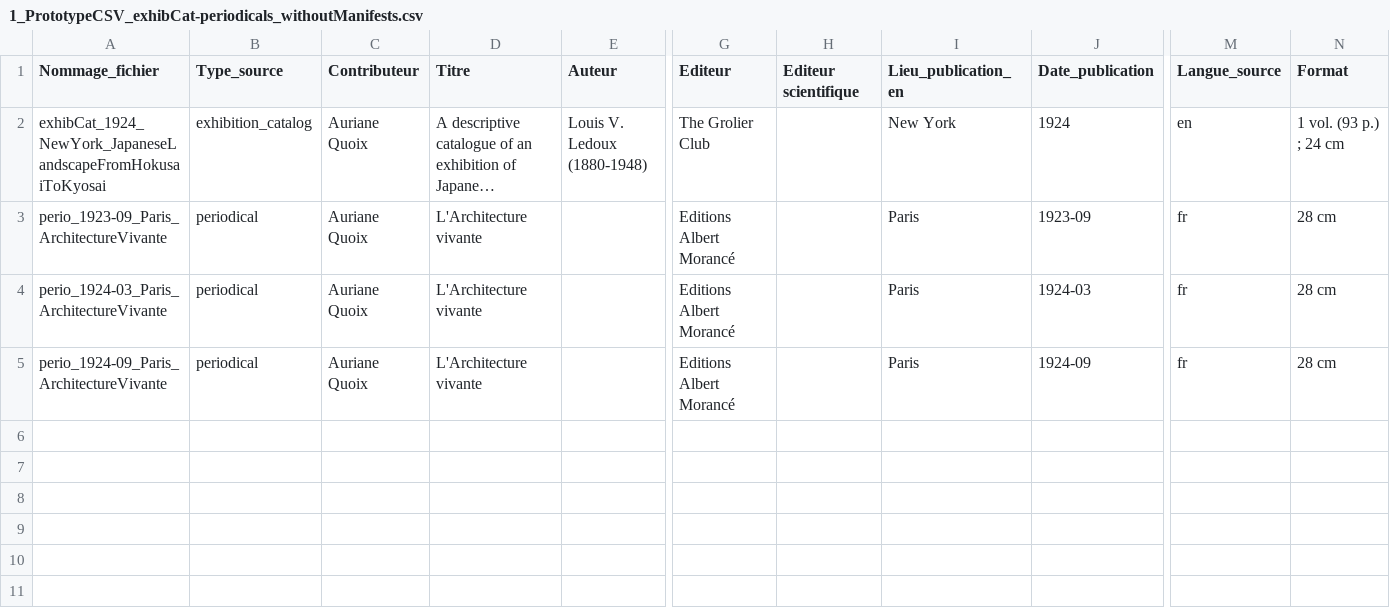
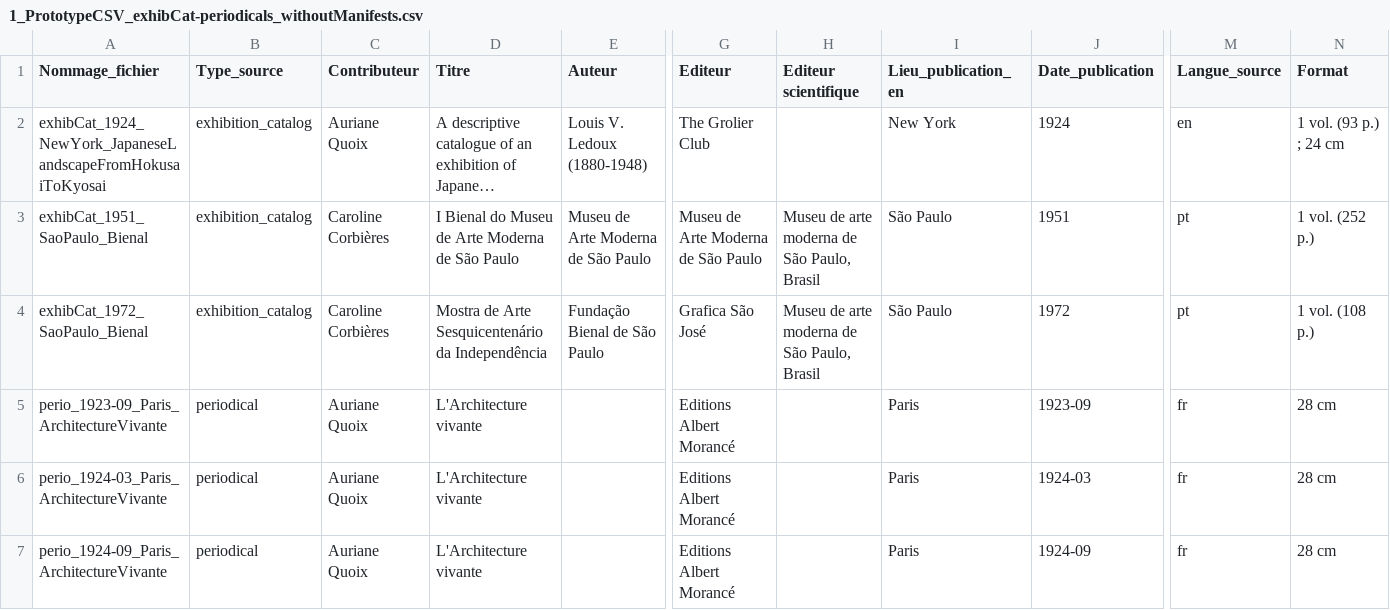
Before and after one commit to AurianeQuoix/VISUAL_CONTAGIONS, a CSV file: 1_PrototypeCSV/2_FinalPrototype/1_PrototypeCSV_exhibCat-periodicals_withoutManifests.csv, drawn as a sheet; only a part is shown, gaps mark what is left out; long unchanged cells end in …; rows hold the shown columns only; the diff names each change by its address in the sheet, - before the commit and + after, or states it on an @@ line.

```diff
--- a/1_PrototypeCSV/2_FinalPrototype/1_PrototypeCSV_exhibCat-periodicals_withoutManifests.csv
+++ b/1_PrototypeCSV/2_FinalPrototype/1_PrototypeCSV_exhibCat-periodicals_withoutManifests.csv
+row 3: exhibCat_1951_SaoPaulo_Bienal | exhibition_catalog | Caroline Corbières | I Bienal do Museu de Arte Moderna de São Paulo | Museu de Arte Moderna de São Paulo | Museu de Arte Moderna de São Paulo | Museu de arte moderna de São Paulo, Brasil | São Paulo | 1951 | pt | 1 vol. (252 p.)
+row 4: exhibCat_1972_SaoPaulo_Bienal | exhibition_catalog | Caroline Corbières | Mostra de Arte Sesquicentenário da Independência | Fundação Bienal de São Paulo | Grafica São José | Museu de arte moderna de São Paulo, Brasil | São Paulo | 1972 | pt | 1 vol. (108 p.)
```
Also changed, not shown: 1_PrototypeCSV/2_FinalPrototype/2_PrototypeCSV_exhibCat-periodicals_withManifests.csv, 1 other file.
